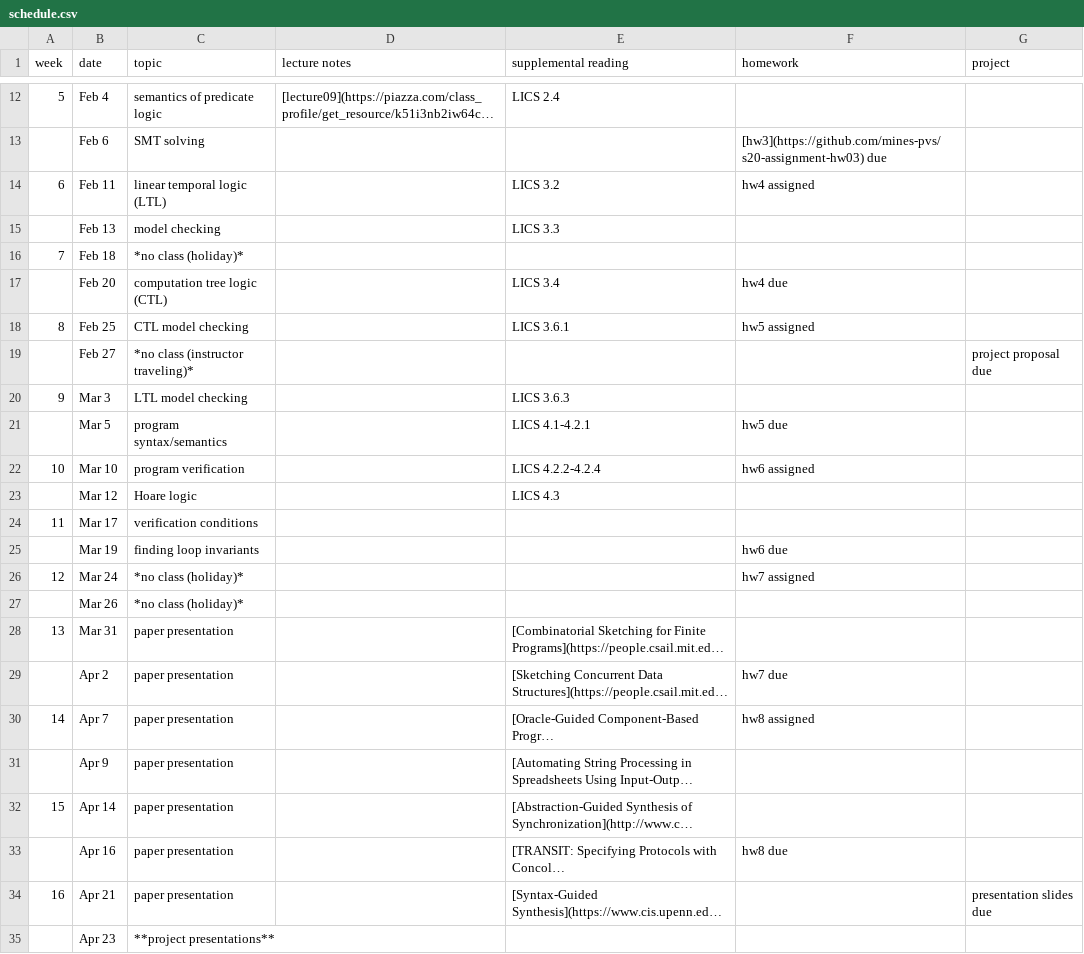
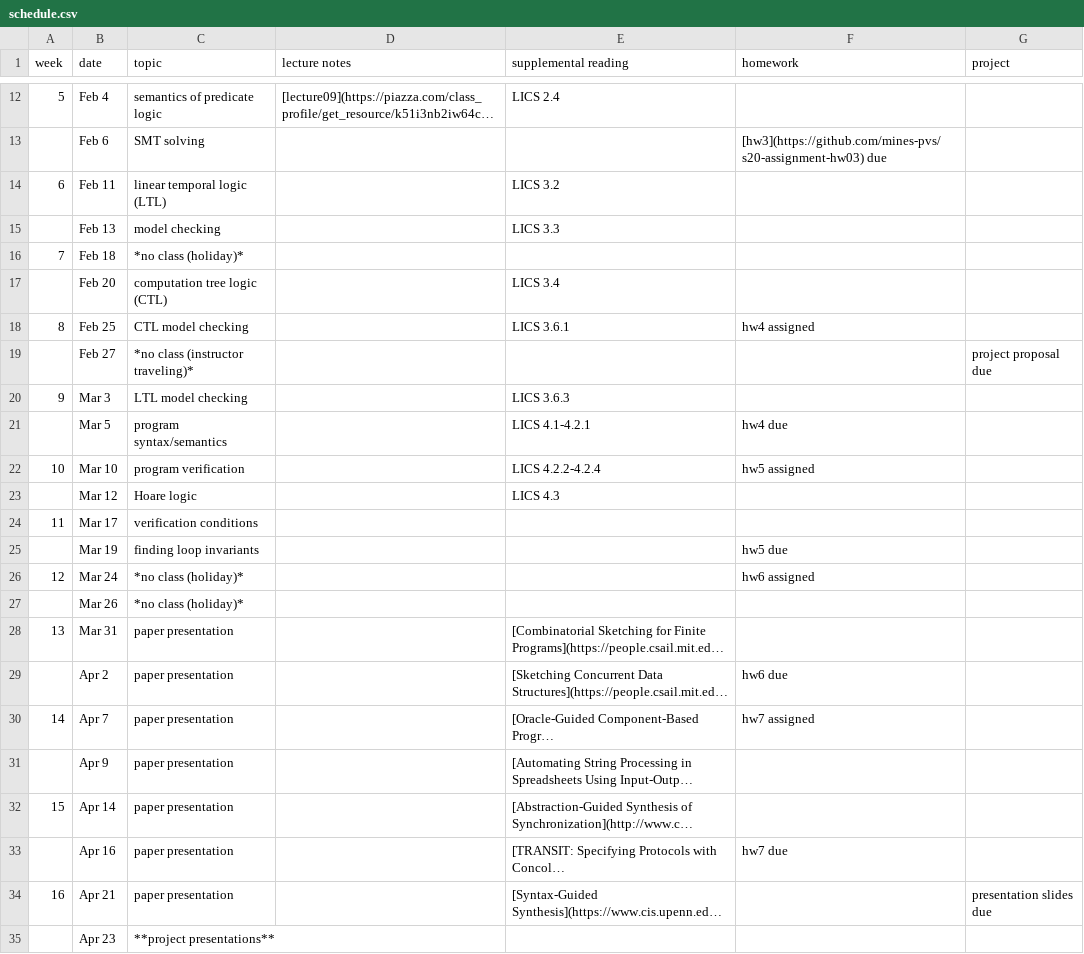
Before and after one commit to mines-pvs/s20-syllabus, a CSV file: schedule.csv, drawn as a sheet; only a part is shown, gaps mark what is left out; long unchanged cells end in …; the diff names each change by its address in the sheet, - before the commit and + after, or states it on an @@ line.

Commit message:
Update schedule.csv

```diff
--- a/schedule.csv
+++ b/schedule.csv
-F14 (homework): hw4 assigned
+F14 (homework): (empty)
-F17 (homework): hw4 due
+F17 (homework): (empty)
-F18 (homework): hw5 assigned
+F18 (homework): hw4 assigned
-F21 (homework): hw5 due
+F21 (homework): hw4 due
-F22 (homework): hw6 assigned
+F22 (homework): hw5 assigned
-F25 (homework): hw6 due
+F25 (homework): hw5 due
-F26 (homework): hw7 assigned
+F26 (homework): hw6 assigned
-F29 (homework): hw7 due
+F29 (homework): hw6 due
-F30 (homework): hw8 assigned
+F30 (homework): hw7 assigned
-F33 (homework): hw8 due
+F33 (homework): hw7 due
```
